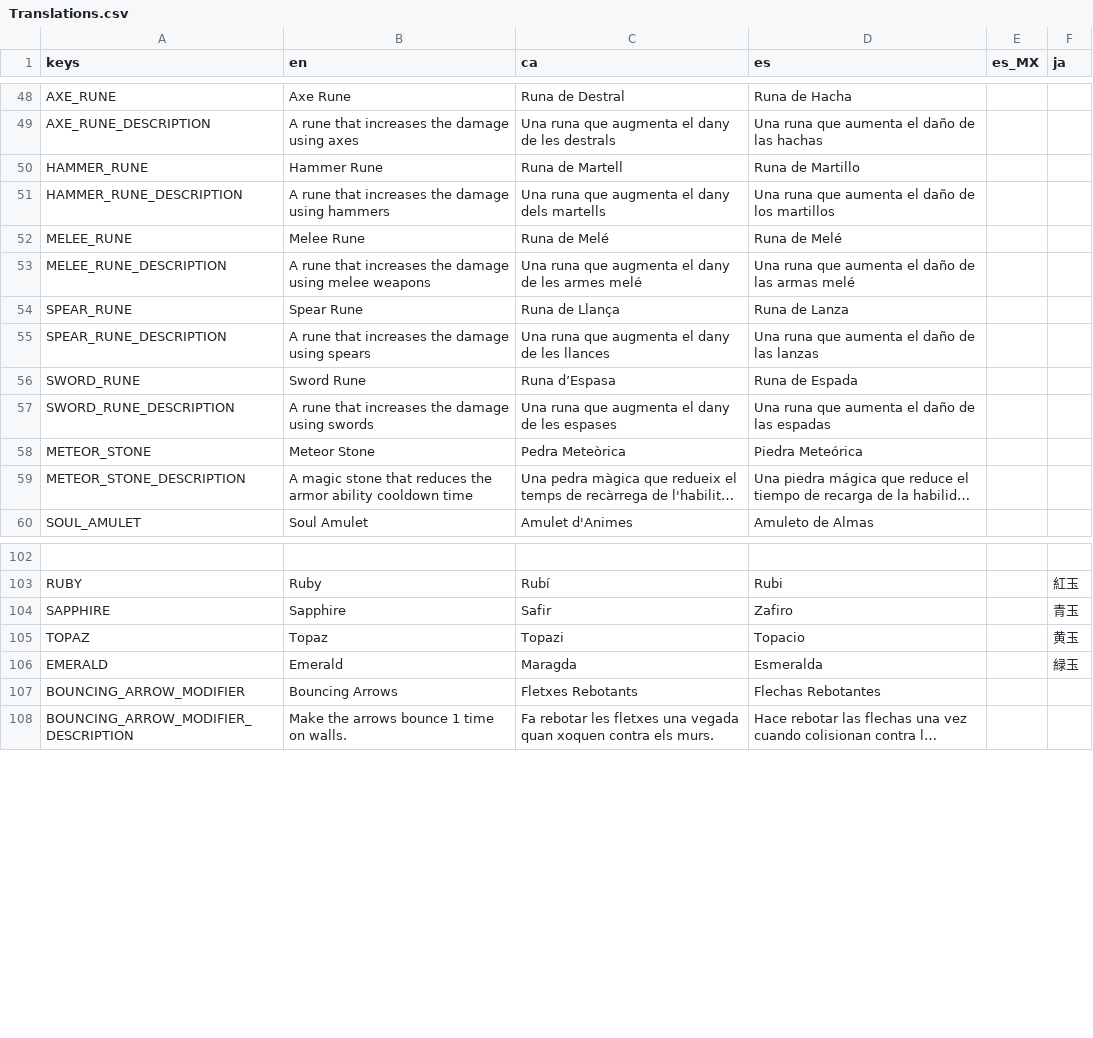
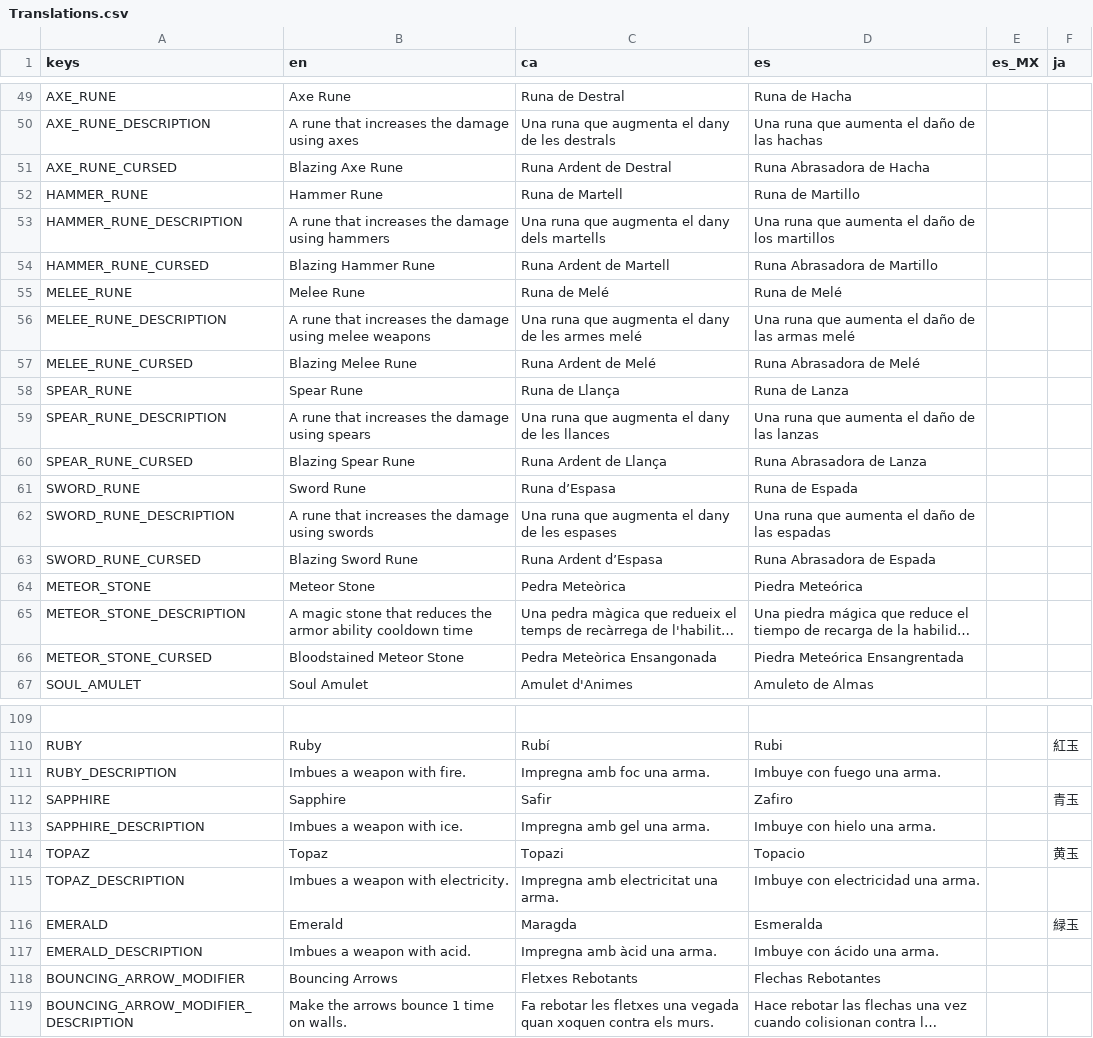
Before and after one commit to MateuSai/Where-is-the-Princess, a CSV file: Translations/Translations.csv, drawn as a sheet; only a part is shown, gaps mark what is left out; long unchanged cells end in …; the diff covers the shown part only; the diff names each change by its address in the sheet, - before the commit and + after, or states it on an @@ line.

Commit message:
some translations and reduced info panel size

```diff
--- a/Translations/Translations.csv
+++ b/Translations/Translations.csv
+row 51: AXE_RUNE_CURSED | Blazing Axe Rune | Runa Ardent de Destral | Runa Abrasadora de Hacha
+row 54: HAMMER_RUNE_CURSED | Blazing Hammer Rune | Runa Ardent de Martell | Runa Abrasadora de Martillo
+row 57: MELEE_RUNE_CURSED | Blazing Melee Rune | Runa Ardent de Melé | Runa Abrasadora de Melé
+row 60: SPEAR_RUNE_CURSED | Blazing Spear Rune | Runa Ardent de Llança | Runa Abrasadora de Lanza
+row 63: SWORD_RUNE_CURSED | Blazing Sword Rune | Runa Ardent d’Espasa | Runa Abrasadora de Espada
+row 66: METEOR_STONE_CURSED | Bloodstained Meteor Stone | Pedra Meteòrica Ensangonada | Piedra Meteórica Ensangrentada
+row 111: RUBY_DESCRIPTION | Imbues a weapon with fire. | Impregna amb foc una arma. | Imbuye con fuego una arma.
+row 113: SAPPHIRE_DESCRIPTION | Imbues a weapon with ice. | Impregna amb gel una arma. | Imbuye con hielo una arma.
+row 115: TOPAZ_DESCRIPTION | Imbues a weapon with electricity. | Impregna amb electricitat una arma. | Imbuye con electricidad una arma.
+row 117: EMERALD_DESCRIPTION | Imbues a weapon with acid. | Impregna amb àcid una arma. | Imbuye con ácido una arma.
```
Also changed, not shown: 1 added row and 2 edited cells elsewhere in this file, 12 other files.
